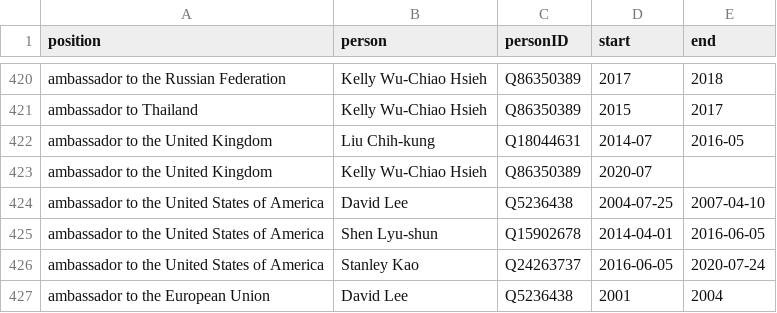
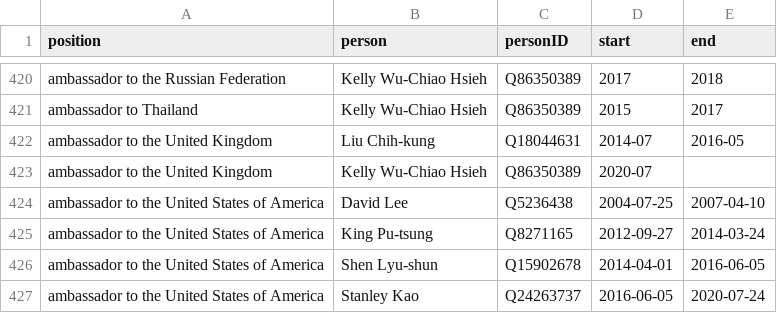
Before and after one commit to every-politician-scrapers/taiwan, a CSV file: html/holders21.csv, drawn as a sheet; only a part is shown, gaps mark what is left out; the shorter side is filled out with more unchanged rows; the diff names each change by its address in the sheet, - before the commit and + after, or states it on an @@ line.

```diff
--- a/html/holders21.csv
+++ b/html/holders21.csv
+row 425: ambassador to the United States of America | King Pu-tsung | Q8271165 | 2012-09-27 | 2014-03-24
```
Also changed, not shown: html/bio.csv, html/family.csv, 2 other files.
